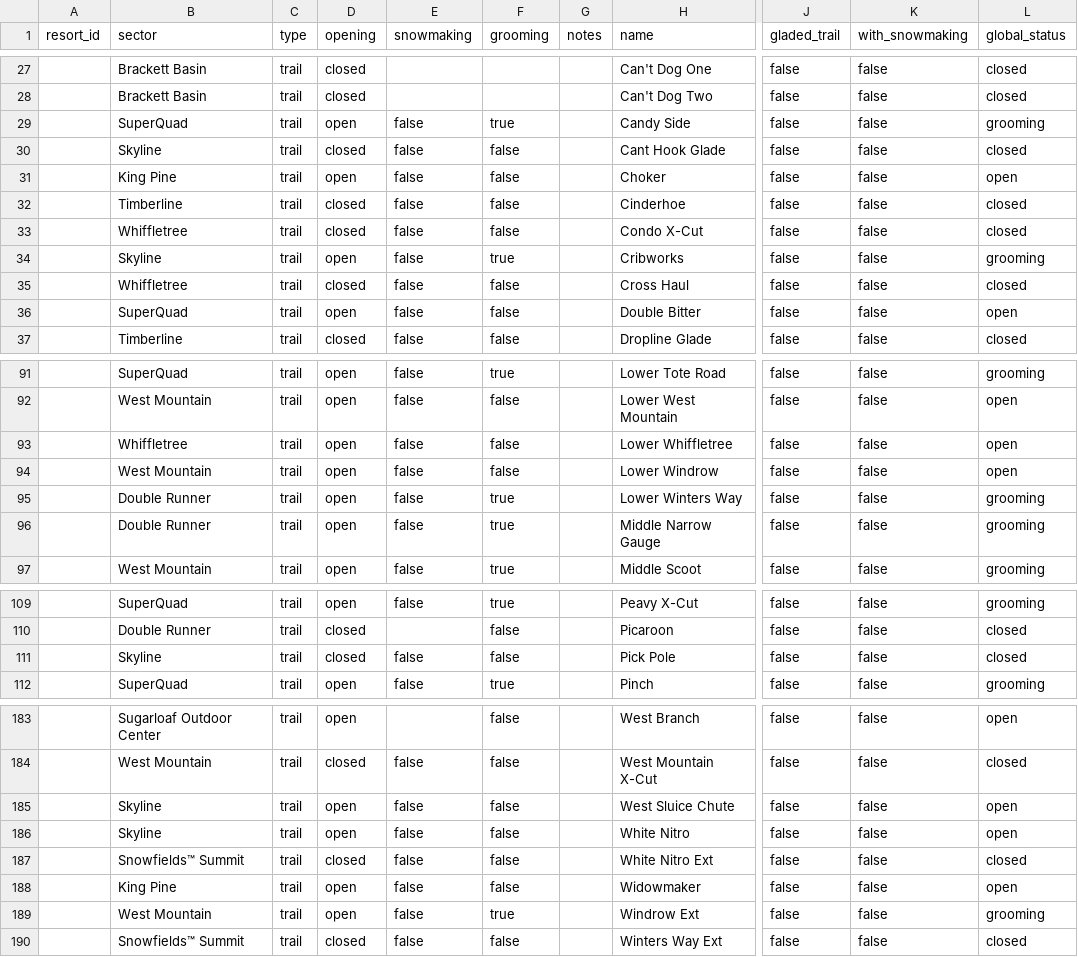
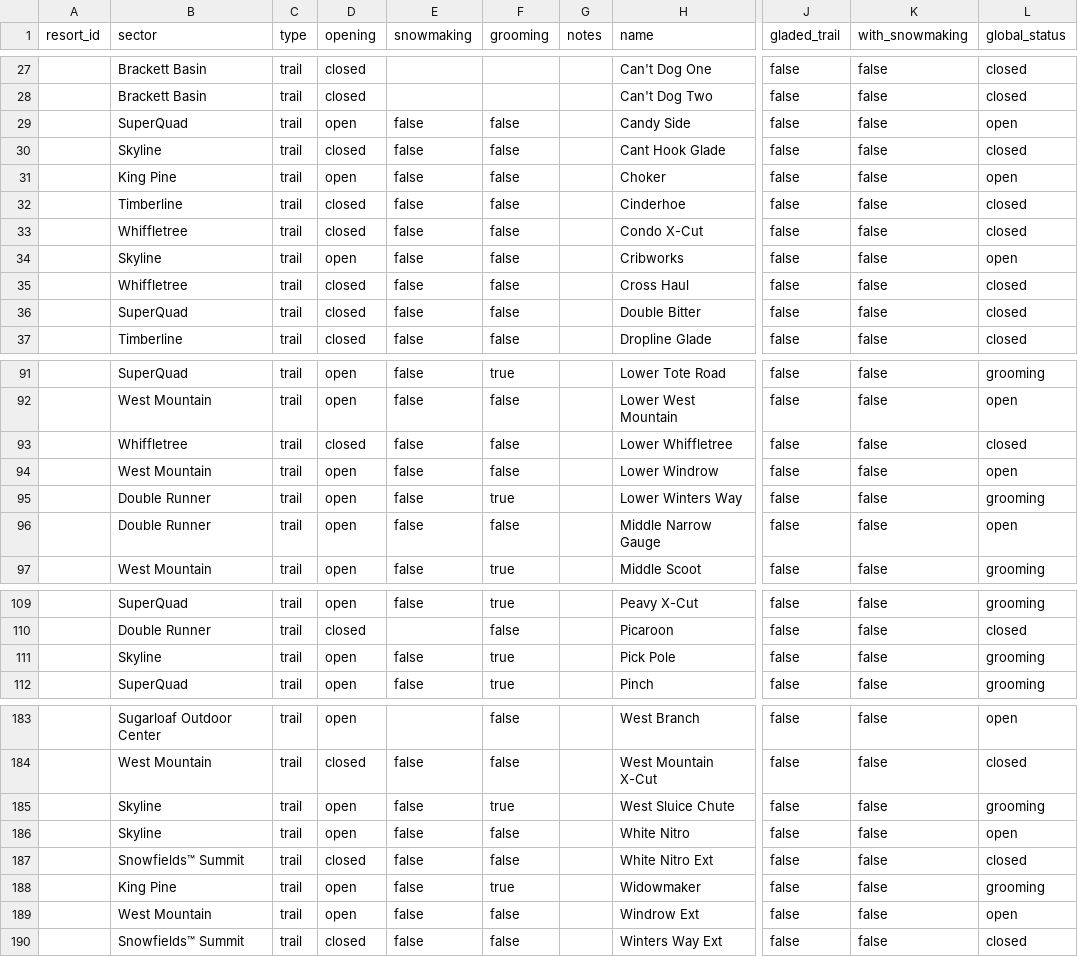
Before and after one commit to abkfenris/sugarloaf, a CSV file: trails.csv, drawn as a sheet; only a part is shown, gaps mark what is left out; the diff covers the shown part only; the diff names each change by its address in the sheet, - before the commit and + after, or states it on an @@ line.

```diff
--- a/trails.csv
+++ b/trails.csv
-F29 (grooming): true
+F29 (grooming): false
-L29 (global_status): grooming
+L29 (global_status): open
-F34 (grooming): true
+F34 (grooming): false
-L34 (global_status): grooming
+L34 (global_status): open
-D36 (opening): open
+D36 (opening): closed
-L36 (global_status): open
+L36 (global_status): closed
-D93 (opening): open
+D93 (opening): closed
-L93 (global_status): open
+L93 (global_status): closed
-F96 (grooming): true
+F96 (grooming): false
-L96 (global_status): grooming
+L96 (global_status): open
-D111 (opening): closed
+D111 (opening): open
-F111 (grooming): false
+F111 (grooming): true
-L111 (global_status): closed
+L111 (global_status): grooming
-F185 (grooming): false
+F185 (grooming): true
-L185 (global_status): open
+L185 (global_status): grooming
-F188 (grooming): false
+F188 (grooming): true
-L188 (global_status): open
+L188 (global_status): grooming
-F189 (grooming): true
+F189 (grooming): false
-L189 (global_status): grooming
+L189 (global_status): open
```
Also changed, not shown: 15 edited cells elsewhere in this file, lifts.csv.
